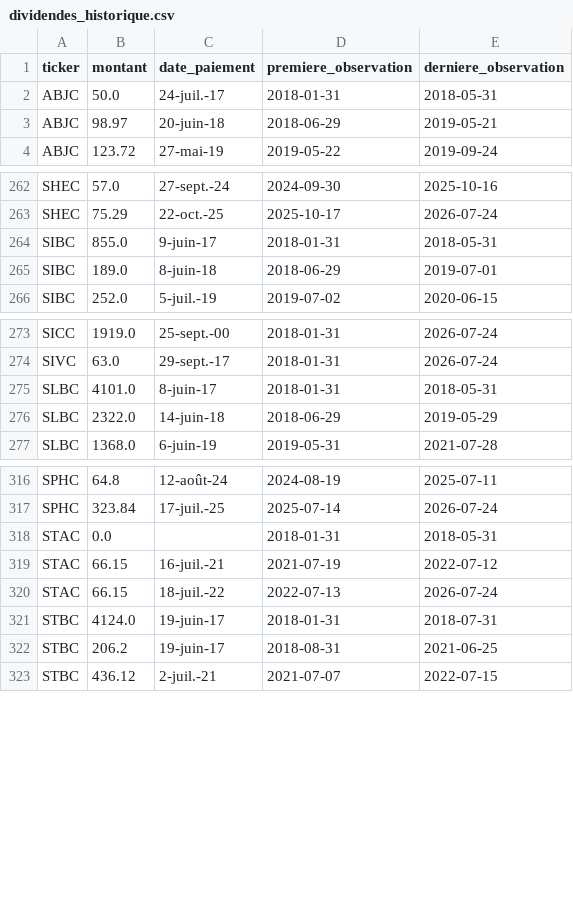
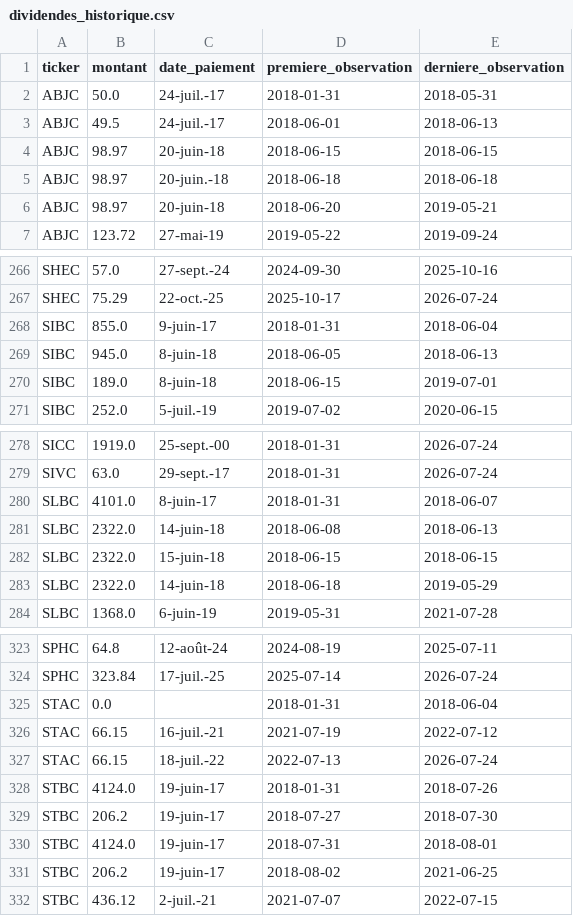
Before and after one commit to armelrosario-sys/brvm-data-pipeline, a CSV file: collecte/dividendes_historique.csv, drawn as a sheet; only a part is shown, gaps mark what is left out; the diff covers the shown part only.

```diff
--- a/collecte/dividendes_historique.csv
+++ b/collecte/dividendes_historique.csv
@@ -2,3 +2,6 @@ ticker,montant,date_paiement,premiere_observation,derniere_observation
 ABJC,50.0,24-juil.-17,2018-01-31,2018-05-31
-ABJC,98.97,20-juin-18,2018-06-29,2019-05-21
+ABJC,49.5,24-juil.-17,2018-06-01,2018-06-13
+ABJC,98.97,20-juin-18,2018-06-15,2018-06-15
+ABJC,98.97,20-juin.-18,2018-06-18,2018-06-18
+ABJC,98.97,20-juin-18,2018-06-20,2019-05-21
 ABJC,123.72,27-mai-19,2019-05-22,2019-09-24
@@ -263,4 +267,5 @@ SHEC,57.0,27-sept.-24,2024-09-30,2025-10-16
 SHEC,75.29,22-oct.-25,2025-10-17,2026-07-24
-SIBC,855.0,9-juin-17,2018-01-31,2018-05-31
-SIBC,189.0,8-juin-18,2018-06-29,2019-07-01
+SIBC,855.0,9-juin-17,2018-01-31,2018-06-04
+SIBC,945.0,8-juin-18,2018-06-05,2018-06-13
+SIBC,189.0,8-juin-18,2018-06-15,2019-07-01
 SIBC,252.0,5-juil.-19,2019-07-02,2020-06-15
@@ -274,4 +279,6 @@ SICC,1919.0,25-sept.-00,2018-01-31,2026-07-24
 SIVC,63.0,29-sept.-17,2018-01-31,2026-07-24
-SLBC,4101.0,8-juin-17,2018-01-31,2018-05-31
-SLBC,2322.0,14-juin-18,2018-06-29,2019-05-29
+SLBC,4101.0,8-juin-17,2018-01-31,2018-06-07
+SLBC,2322.0,14-juin-18,2018-06-08,2018-06-13
+SLBC,2322.0,15-juin-18,2018-06-15,2018-06-15
+SLBC,2322.0,14-juin-18,2018-06-18,2019-05-29
 SLBC,1368.0,6-juin-19,2019-05-31,2021-07-28
@@ -317,7 +324,9 @@ SPHC,64.8,12-août-24,2024-08-19,2025-07-11
 SPHC,323.84,17-juil.-25,2025-07-14,2026-07-24
-STAC,0.0,,2018-01-31,2018-05-31
+STAC,0.0,,2018-01-31,2018-06-04
 STAC,66.15,16-juil.-21,2021-07-19,2022-07-12
 STAC,66.15,18-juil.-22,2022-07-13,2026-07-24
-STBC,4124.0,19-juin-17,2018-01-31,2018-07-31
-STBC,206.2,19-juin-17,2018-08-31,2021-06-25
+STBC,4124.0,19-juin-17,2018-01-31,2018-07-26
+STBC,206.2,19-juin-17,2018-07-27,2018-07-30
+STBC,4124.0,19-juin-17,2018-07-31,2018-08-01
+STBC,206.2,19-juin-17,2018-08-02,2021-06-25
 STBC,436.12,2-juil.-21,2021-07-07,2022-07-15
```
Also changed, not shown: 1 added row and 53 edited cells elsewhere in this file, 2 other files.
